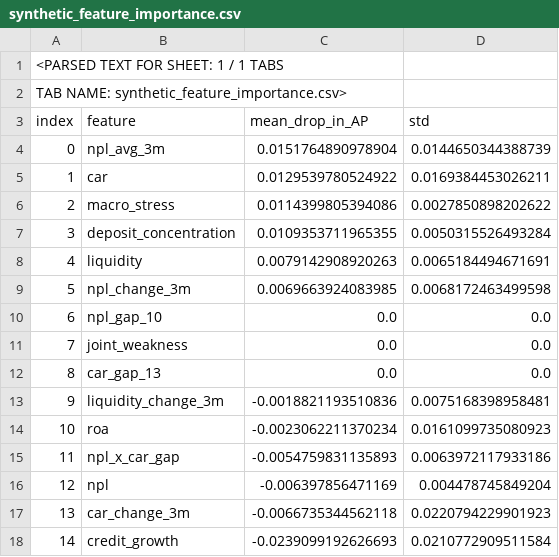
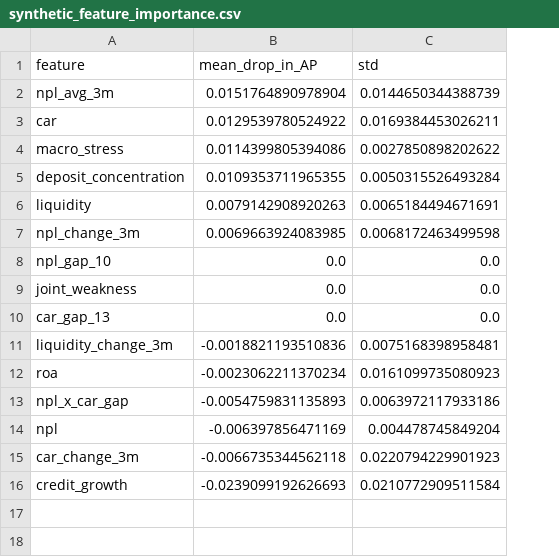
Before and after one commit to Joasam1/AI-Financial-Regulation-Portfolio, a CSV file: experiments/banking-supervision-ews/data/synthetic_feature_importance.csv, drawn as a sheet; removed rows and columns are numbered as before the commit, all else as after; the diff names each change by its address in the sheet, - before the commit and + after, or states it on an @@ line.

Commit message:
fix: store clean synthetic CSV without extraction wrappers

```diff
--- a/experiments/banking-supervision-ews/data/synthetic_feature_importance.csv
+++ b/experiments/banking-supervision-ews/data/synthetic_feature_importance.csv
-column A (index), rows 4-18: 0 | 1 | 2 | 3 | 4 | 5 | 6 | 7 | 8 | 9 | 10 | 11 | 12 | 13 | 14
-row 1: <PARSED TEXT FOR SHEET: 1 / 1 TABS
-row 2: TAB NAME: synthetic_feature_importance.csv>
```
